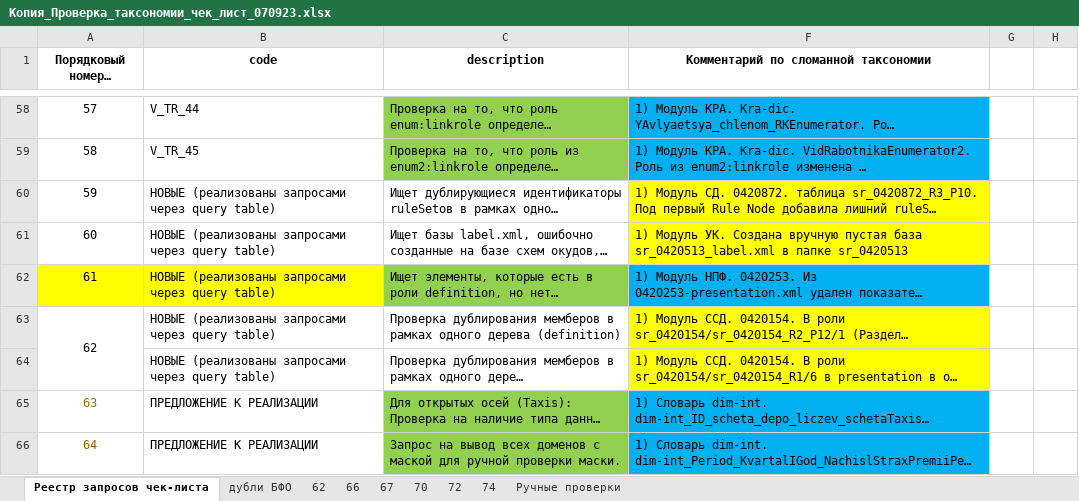
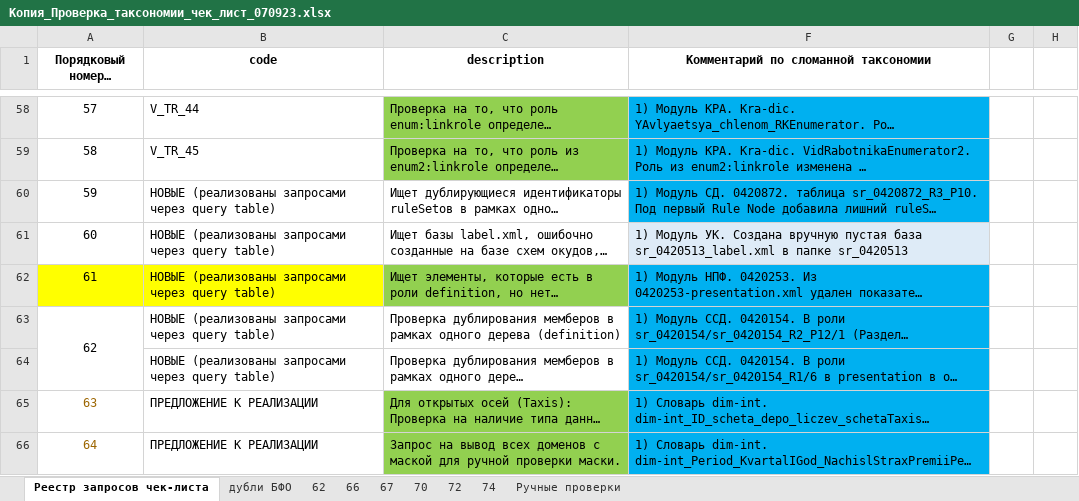
Before and after one commit to TakunNineone/checkList, an Excel workbook: Копия_Проверка_таксономии_чек_лист_070923.xlsx, sheet Реестр запросов чек-листа, drawn as a sheet; only a part is shown, gaps mark what is left out; long unchanged cells end in …; values as stored, in another font and other column widths than the file's, no borders; the diff covers the shown part only; the diff names each change by its address in the sheet, - before the commit and + after, or states it on an @@ line.

```diff
--- a/Копия_Проверка_таксономии_чек_лист_070923.xlsx (sheet Реестр запросов чек-листа)
+++ b/Копия_Проверка_таксономии_чек_лист_070923.xlsx (sheet Реестр запросов чек-листа)
-F60 fill: #FFFF00
+F60 fill: #00B0F0
-F61 fill: #FFFF00
+F61 fill: #DEEBF7
-F63:F64 fill: #FFFF00
+F63:F64 fill: #00B0F0
```
Also changed, not shown: cell formats elsewhere in this sheet, charts or pictures, checkList.xlsx, 2 other files.
